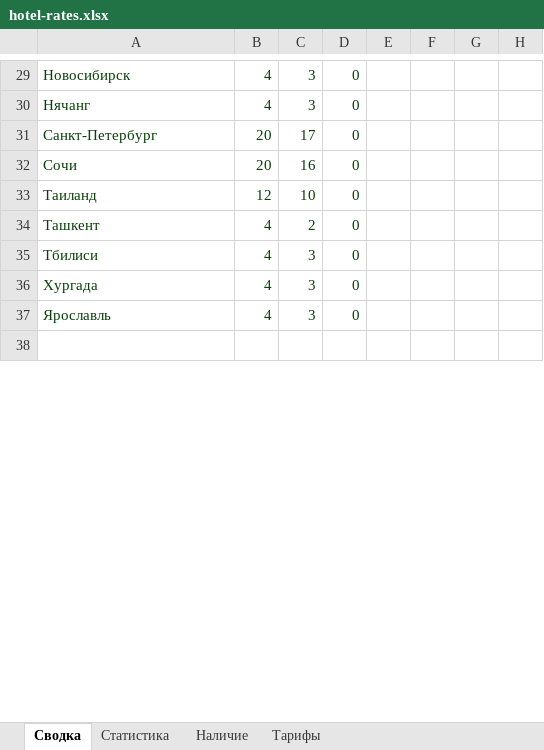
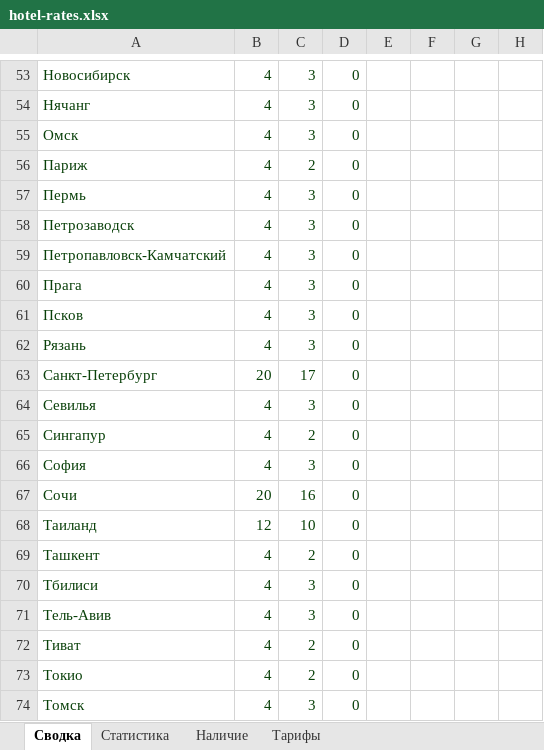
Before and after one commit to aaashtray/hotel-rate-shopper, an Excel workbook: site/hotel-rates.xlsx, sheet Сводка, drawn as a sheet; only a part is shown, gaps mark what is left out; the shorter side is filled out with more unchanged rows; values as stored, in another font and other column widths than the file's, no borders; the diff covers the shown part only; the diff names each change by its address in the sheet, - before the commit and + after, or states it on an @@ line.

```diff
--- a/site/hotel-rates.xlsx (sheet Сводка)
+++ b/site/hotel-rates.xlsx (sheet Сводка)
+row 55: Омск | 4 | 3 | 0
+row 56: Париж | 4 | 2 | 0
+row 57: Пермь | 4 | 3 | 0
+row 58: Петрозаводск | 4 | 3 | 0
+row 59: Петропавловск-Камчатский | 4 | 3 | 0
+row 60: Прага | 4 | 3 | 0
+row 61: Псков | 4 | 3 | 0
+row 62: Рязань | 4 | 3 | 0
+row 64: Севилья | 4 | 3 | 0
+row 65: Сингапур | 4 | 2 | 0
+row 66: София | 4 | 3 | 0
+row 71: Тель-Авив | 4 | 3 | 0
+row 72: Тиват | 4 | 2 | 0
+row 73: Токио | 4 | 2 | 0
+row 74: Томск | 4 | 3 | 0
```
Also changed, not shown: 36 added rows, 1 removed row and 15 edited cells elsewhere in this sheet, sheet Тарифы, sheet Наличие, sheet Статистика, formulas that keep their value, 11 other files.
